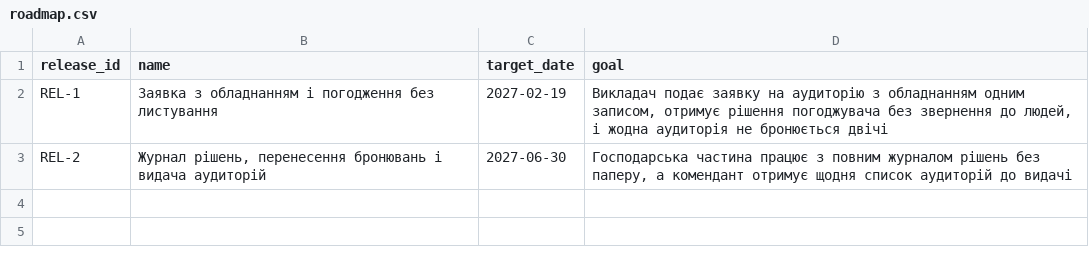
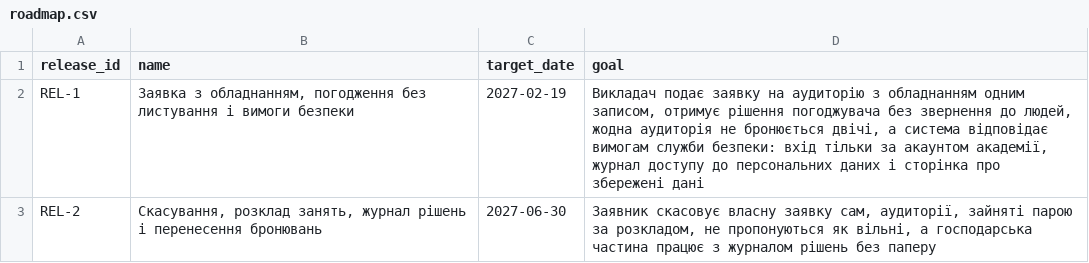
Before and after one commit to kostiantyn-oa/pm-2026-kn42-pineapple, a CSV file: lr07_wbs/roadmap.csv, drawn as a sheet.

```diff
--- a/lr07_wbs/roadmap.csv
+++ b/lr07_wbs/roadmap.csv
@@ -1,3 +1,3 @@
 release_id,name,target_date,goal
-REL-1,Заявка з обладнанням і погодження без листування,2027-02-19,"Викладач подає заявку на аудиторію з обладнанням одним записом, отримує рішення погоджувача без звернення до людей, і жодна аудиторія не бронюється двічі"
-REL-2,"Журнал рішень, перенесення бронювань і видача аудиторій",2027-06-30,"Господарська частина працює з повним журналом рішень без паперу, а комендант отримує щодня список аудиторій до видачі"
+REL-1,"Заявка з обладнанням, погодження без листування і вимоги безпеки",2027-02-19,"Викладач подає заявку на аудиторію з обладнанням одним записом, отримує рішення погоджувача без звернення до людей, жодна аудиторія не бронюється двічі, а система відповідає вимогам служби безпеки: вхід тільки за акаунтом академії, журнал доступу до персональних даних і сторінка про збережені дані"
+REL-2,"Скасування, розклад занять, журнал рішень і перенесення бронювань",2027-06-30,"Заявник скасовує власну заявку сам, аудиторії, зайняті парою за розкладом, не пропонуються як вільні, а господарська частина працює з журналом рішень без паперу"
```
Also changed, not shown: lr05_charter/stakeholders.csv, lr05_charter/success_criteria.csv, 13 other files.
